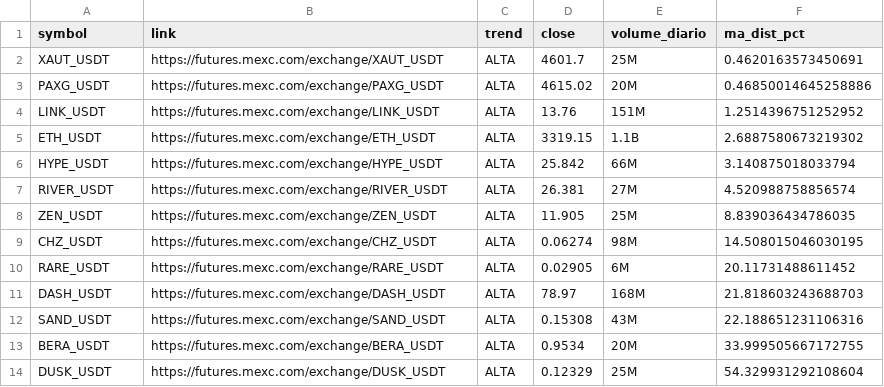
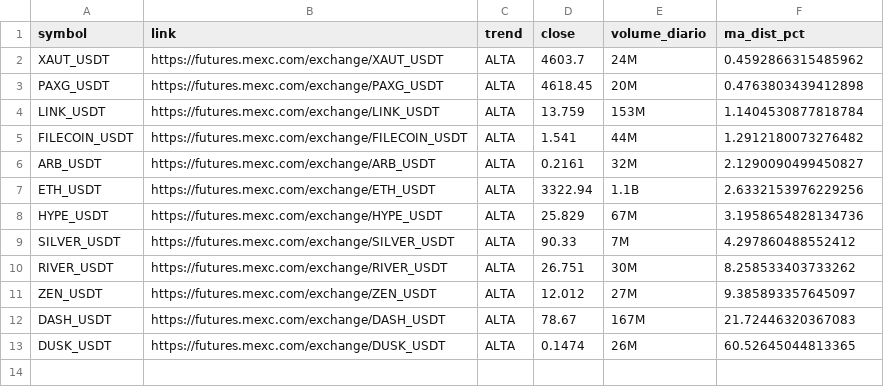
Before and after one commit to gabrielmachadogh/scanner-perps, a CSV file: results/scanner_alta.csv, drawn as a sheet.

```diff
--- a/results/scanner_alta.csv
+++ b/results/scanner_alta.csv
@@ -1,14 +1,13 @@
 symbol,link,trend,close,volume_diario,ma_dist_pct
-XAUT_USDT,https://futures.mexc.com/exchange/XAUT_USDT,ALTA,4601.7,25M,0.4620163573450691
-PAXG_USDT,https://futures.mexc.com/exchange/PAXG_USDT,ALTA,4615.02,20M,0.46850014645258886
-LINK_USDT,https://futures.mexc.com/exchange/LINK_USDT,ALTA,13.76,151M,1.2514396751252952
-ETH_USDT,https://futures.mexc.com/exchange/ETH_USDT,ALTA,3319.15,1.1B,2.6887580673219302
-HYPE_USDT,https://futures.mexc.com/exchange/HYPE_USDT,ALTA,25.842,66M,3.140875018033794
-RIVER_USDT,https://futures.mexc.com/exchange/RIVER_USDT,ALTA,26.381,27M,4.520988758856574
-ZEN_USDT,https://futures.mexc.com/exchange/ZEN_USDT,ALTA,11.905,25M,8.839036434786035
-CHZ_USDT,https://futures.mexc.com/exchange/CHZ_USDT,ALTA,0.06274,98M,14.508015046030195
-RARE_USDT,https://futures.mexc.com/exchange/RARE_USDT,ALTA,0.02905,6M,20.11731488611452
-DASH_USDT,https://futures.mexc.com/exchange/DASH_USDT,ALTA,78.97,168M,21.818603243688703
-SAND_USDT,https://futures.mexc.com/exchange/SAND_USDT,ALTA,0.15308,43M,22.188651231106316
-BERA_USDT,https://futures.mexc.com/exchange/BERA_USDT,ALTA,0.9534,20M,33.999505667172755
-DUSK_USDT,https://futures.mexc.com/exchange/DUSK_USDT,ALTA,0.12329,25M,54.329931292108604
+XAUT_USDT,https://futures.mexc.com/exchange/XAUT_USDT,ALTA,4603.7,24M,0.4592866315485962
+PAXG_USDT,https://futures.mexc.com/exchange/PAXG_USDT,ALTA,4618.45,20M,0.4763803439412898
+LINK_USDT,https://futures.mexc.com/exchange/LINK_USDT,ALTA,13.759,153M,1.1404530877818784
+FILECOIN_USDT,https://futures.mexc.com/exchange/FILECOIN_USDT,ALTA,1.541,44M,1.2912180073276482
+ARB_USDT,https://futures.mexc.com/exchange/ARB_USDT,ALTA,0.2161,32M,2.1290090499450827
+ETH_USDT,https://futures.mexc.com/exchange/ETH_USDT,ALTA,3322.94,1.1B,2.6332153976229256
+HYPE_USDT,https://futures.mexc.com/exchange/HYPE_USDT,ALTA,25.829,67M,3.1958654828134736
+SILVER_USDT,https://futures.mexc.com/exchange/SILVER_USDT,ALTA,90.33,7M,4.297860488552412
+RIVER_USDT,https://futures.mexc.com/exchange/RIVER_USDT,ALTA,26.751,30M,8.258533403733262
+ZEN_USDT,https://futures.mexc.com/exchange/ZEN_USDT,ALTA,12.012,27M,9.385893357645097
+DASH_USDT,https://futures.mexc.com/exchange/DASH_USDT,ALTA,78.67,167M,21.72446320367083
+DUSK_USDT,https://futures.mexc.com/exchange/DUSK_USDT,ALTA,0.1474,26M,60.52645044813365
```
Also changed, not shown: results/scanner_baixa.csv, results/scanner_resultado_completo.csv, 3 other files.
